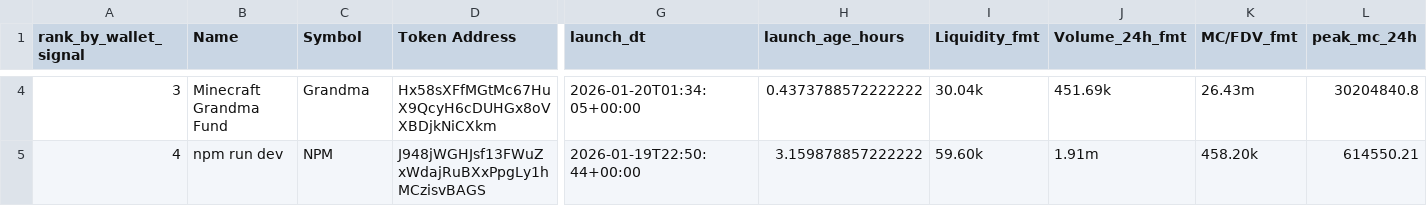
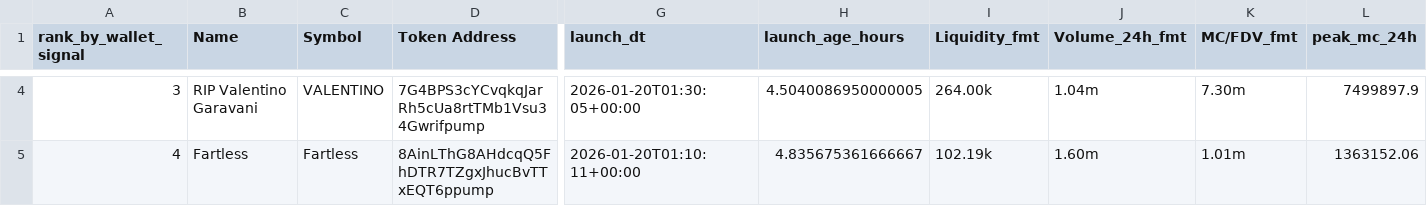
Before and after one commit to ziovajoz/solana-token-csv, a CSV file: output/tokens_0_24h_ranked.csv, drawn as a sheet; only a part is shown, gaps mark what is left out; the diff covers the shown part only; the diff names each change by its address in the sheet, - before the commit and + after, or states it on an @@ line.

```diff
--- a/output/tokens_0_24h_ranked.csv
+++ b/output/tokens_0_24h_ranked.csv
-B4 (Name): Minecraft Grandma Fund
+B4 (Name): RIP Valentino Garavani
-C4 (Symbol): Grandma
+C4 (Symbol): VALENTINO
-D4 (Token Address): Hx58sXFfMGtMc67HuX9QcyH6cDUHGx8oVXBDjkNiCXkm
+D4 (Token Address): 7G4BPS3cYCvqkqJarRh5cUa8rtTMb1Vsu34Gwrifpump
-G4 (launch_dt): 2026-01-20T01:34:05+00:00
+G4 (launch_dt): 2026-01-20T01:30:05+00:00
-H4 (launch_age_hours): 0.4373788572222222
+H4 (launch_age_hours): 4.5040086950000005
-I4 (Liquidity_fmt): 30.04k
+I4 (Liquidity_fmt): 264.00k
-J4 (Volume_24h_fmt): 451.69k
+J4 (Volume_24h_fmt): 1.04m
-K4 (MC/FDV_fmt): 26.43m
+K4 (MC/FDV_fmt): 7.30m
-L4 (peak_mc_24h): 30204840.8
+L4 (peak_mc_24h): 7499897.9
-B5 (Name): npm run dev
+B5 (Name): Fartless
-C5 (Symbol): NPM
+C5 (Symbol): Fartless
-D5 (Token Address): J948jWGHJsf13FWuZxWdajRuBXxPpgLy1hMCzisvBAGS
+D5 (Token Address): 8AinLThG8AHdcqQ5FhDTR7TZgxJhucBvTTxEQT6ppump
-G5 (launch_dt): 2026-01-19T22:50:44+00:00
+G5 (launch_dt): 2026-01-20T01:10:11+00:00
-H5 (launch_age_hours): 3.159878857222222
+H5 (launch_age_hours): 4.835675361666667
-I5 (Liquidity_fmt): 59.60k
+I5 (Liquidity_fmt): 102.19k
-J5 (Volume_24h_fmt): 1.91m
+J5 (Volume_24h_fmt): 1.60m
-K5 (MC/FDV_fmt): 458.20k
+K5 (MC/FDV_fmt): 1.01m
-L5 (peak_mc_24h): 614550.21
+L5 (peak_mc_24h): 1363152.06
```
Also changed, not shown: 175 edited cells elsewhere in this file, output/included.csv, output/tokens_0_24h_all.csv, 6 other files.
